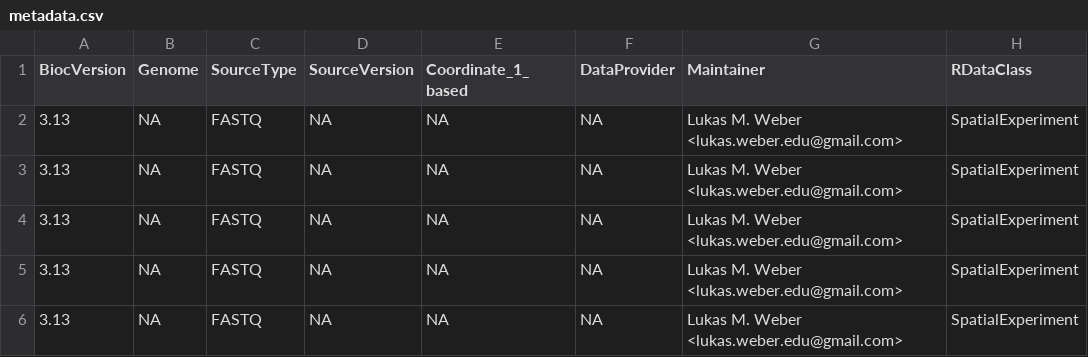
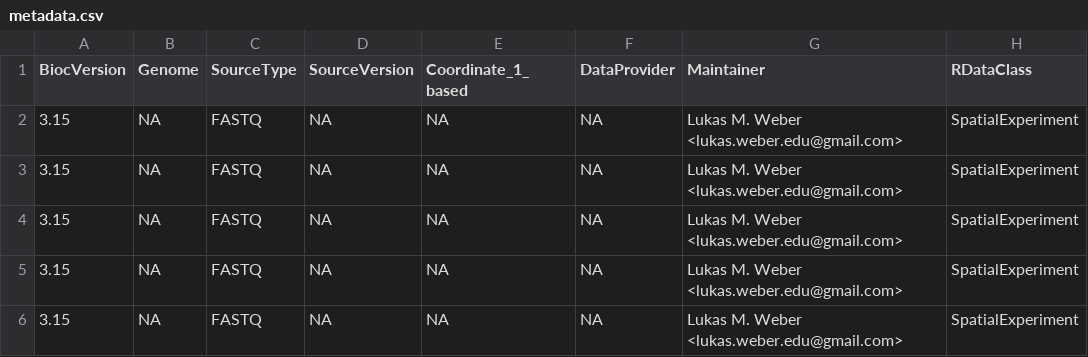
Before and after one commit to lmweber/STexampleData, a CSV file: inst/extdata/metadata.csv, drawn as a sheet; only a part is shown; the diff names each change by its address in the sheet, - before the commit and + after, or states it on an @@ line.

```diff
--- a/inst/extdata/metadata.csv
+++ b/inst/extdata/metadata.csv
-A2:A6 (BiocVersion): 3.13
+A2:A6 (BiocVersion): 3.15
```
Also changed, not shown: 4 other files.
